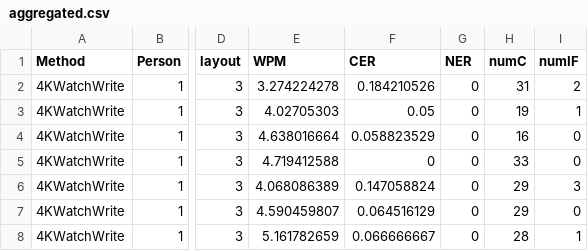
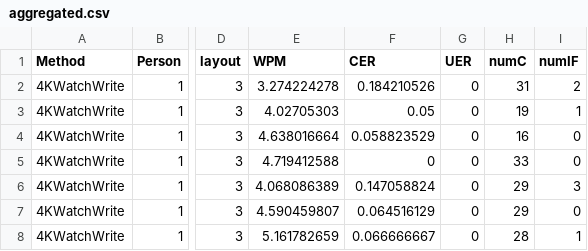
Before and after one commit to alanbondarun/GestureTextInputAnalysis, a CSV file: v2-res/aggregated.csv, drawn as a sheet; only a part is shown, gaps mark what is left out; the diff names each change by its address in the sheet, - before the commit and + after, or states it on an @@ line.

Commit message:
aggregated and questionnaire analysis

```diff
--- a/v2-res/aggregated.csv
+++ b/v2-res/aggregated.csv
-G1: NER
+G1: UER
```
Also changed, not shown: v3-res/aggregated.csv, 12 other files.
